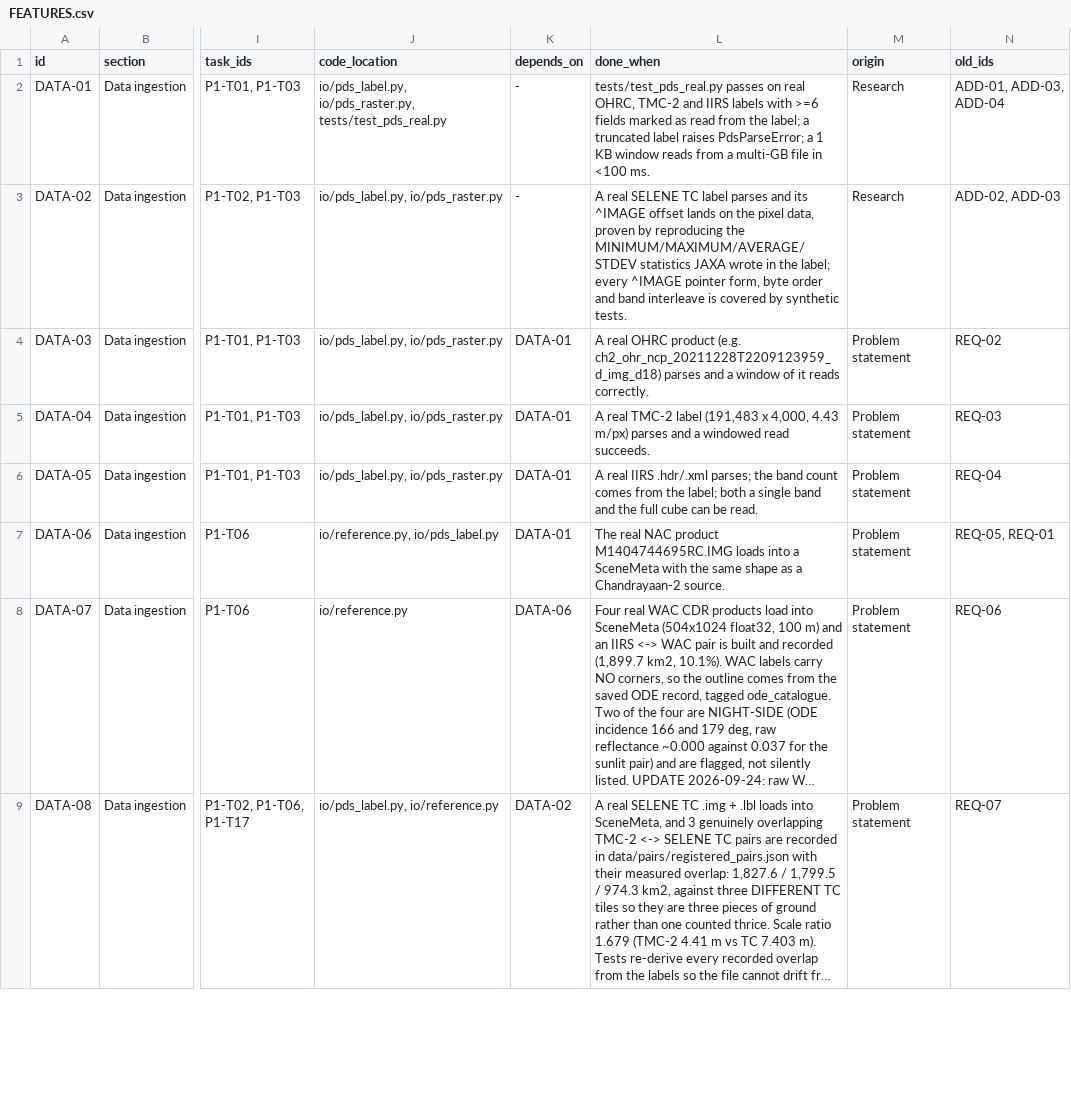
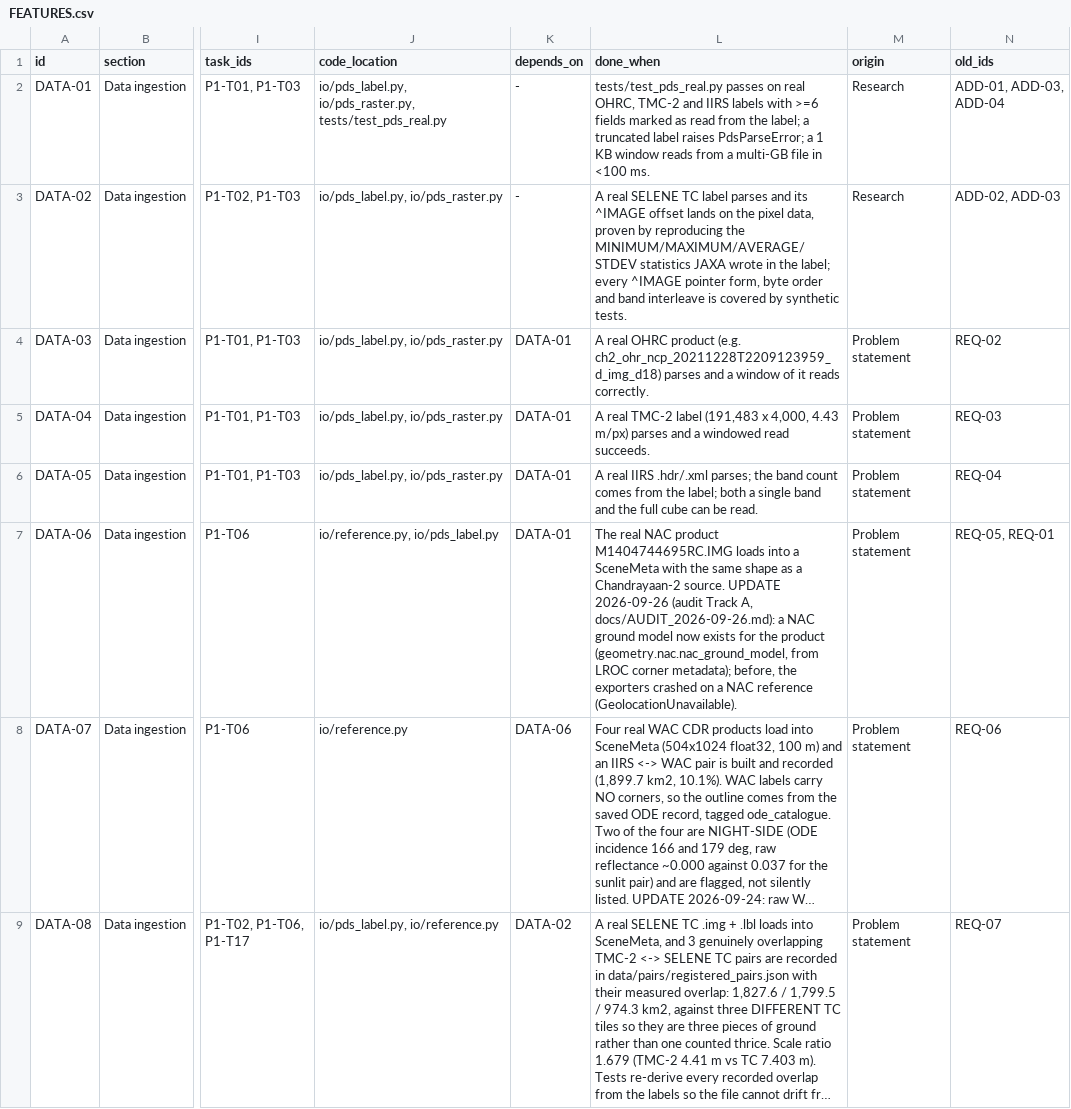
Before and after one commit to ParamPatil-03/ChandrAlign, a CSV file: FEATURES.csv, drawn as a sheet; only a part is shown, gaps mark what is left out; long unchanged cells end in …; the diff covers the shown part only; the diff names each change by its address in the sheet, - before the commit and + after, or states it on an @@ line.

```diff
--- a/FEATURES.csv
+++ b/FEATURES.csv
-L7 (done_when): …Chandrayaan-2 source.
+L7 (done_when): …Chandrayaan-2 source. UPDATE 2026-09-26 (audit Track A, docs/AUDIT_2026-09-26.md): a NAC ground model now exists for the product (geometry.nac.nac_ground_model, from LROC corner metadata); before, the exporters crashed on a NAC reference (GeolocationUnavailable).
```
Also changed, not shown: 1 removed row and 16 edited cells elsewhere in this file.
